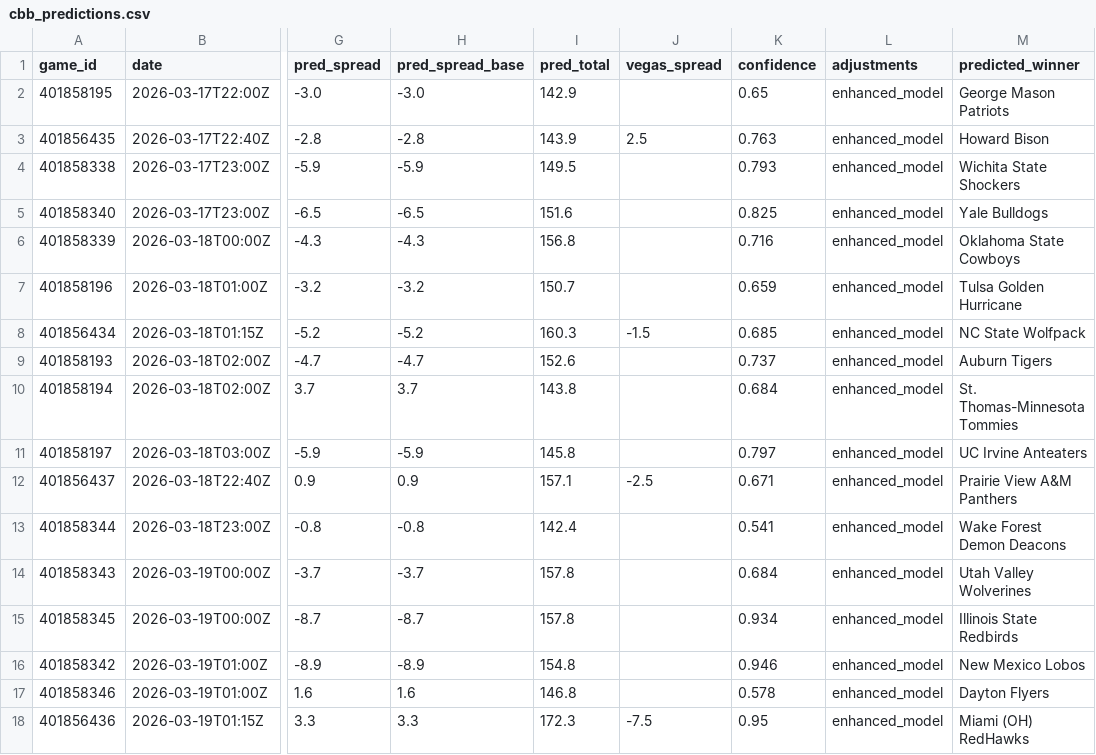
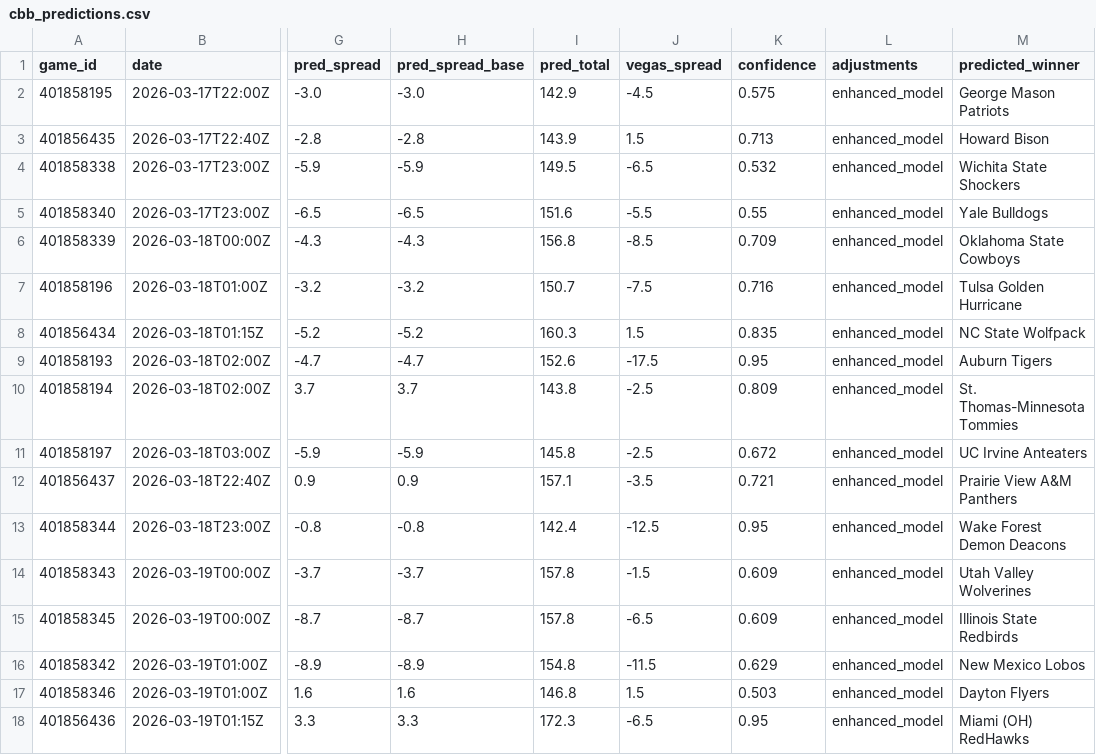
Before and after one commit to mckayje3/eagle-sports, a CSV file: cbb_predictions.csv, drawn as a sheet; only a part is shown, gaps mark what is left out; the diff covers the shown part only; the diff names each change by its address in the sheet, - before the commit and + after, or states it on an @@ line.

```diff
--- a/cbb_predictions.csv
+++ b/cbb_predictions.csv
-J2 (vegas_spread): (empty)
+J2 (vegas_spread): -4.5
-K2 (confidence): 0.65
+K2 (confidence): 0.575
-J3 (vegas_spread): 2.5
+J3 (vegas_spread): 1.5
-K3 (confidence): 0.763
+K3 (confidence): 0.713
-J4 (vegas_spread): (empty)
+J4 (vegas_spread): -6.5
-K4 (confidence): 0.793
+K4 (confidence): 0.532
-J5 (vegas_spread): (empty)
+J5 (vegas_spread): -5.5
-K5 (confidence): 0.825
+K5 (confidence): 0.55
-J6 (vegas_spread): (empty)
+J6 (vegas_spread): -8.5
-K6 (confidence): 0.716
+K6 (confidence): 0.709
-J7 (vegas_spread): (empty)
+J7 (vegas_spread): -7.5
-K7 (confidence): 0.659
+K7 (confidence): 0.716
-J8 (vegas_spread): -1.5
+J8 (vegas_spread): 1.5
-K8 (confidence): 0.685
+K8 (confidence): 0.835
-J9 (vegas_spread): (empty)
+J9 (vegas_spread): -17.5
-K9 (confidence): 0.737
+K9 (confidence): 0.95
-J10:J11 (vegas_spread): (empty)
+J10:J11 (vegas_spread): -2.5
-K10 (confidence): 0.684
+K10 (confidence): 0.809
-K11 (confidence): 0.797
+K11 (confidence): 0.672
-J12 (vegas_spread): -2.5
+J12 (vegas_spread): -3.5
-K12 (confidence): 0.671
+K12 (confidence): 0.721
-J13 (vegas_spread): (empty)
+J13 (vegas_spread): -12.5
-K13 (confidence): 0.541
+K13 (confidence): 0.95
-J14 (vegas_spread): (empty)
+J14 (vegas_spread): -1.5
-K14 (confidence): 0.684
+K14 (confidence): 0.609
-J15 (vegas_spread): (empty)
+J15 (vegas_spread): -6.5
-K15 (confidence): 0.934
+K15 (confidence): 0.609
-J16 (vegas_spread): (empty)
+J16 (vegas_spread): -11.5
-K16 (confidence): 0.946
+K16 (confidence): 0.629
-J17 (vegas_spread): (empty)
+J17 (vegas_spread): 1.5
-K17 (confidence): 0.578
+K17 (confidence): 0.503
-J18 (vegas_spread): -7.5
+J18 (vegas_spread): -6.5
```
Also changed, not shown: 18 edited cells elsewhere in this file, nba_current_predictions.csv, nhl_current_predictions.csv, 3 other files.
